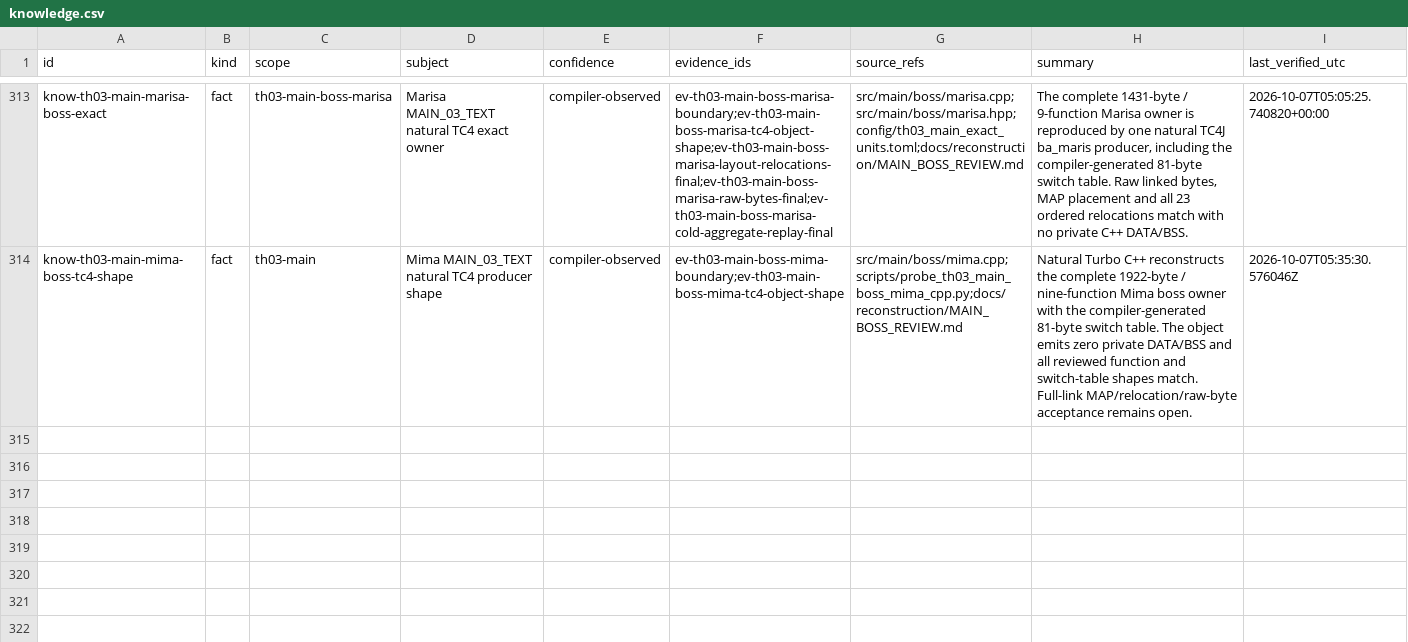
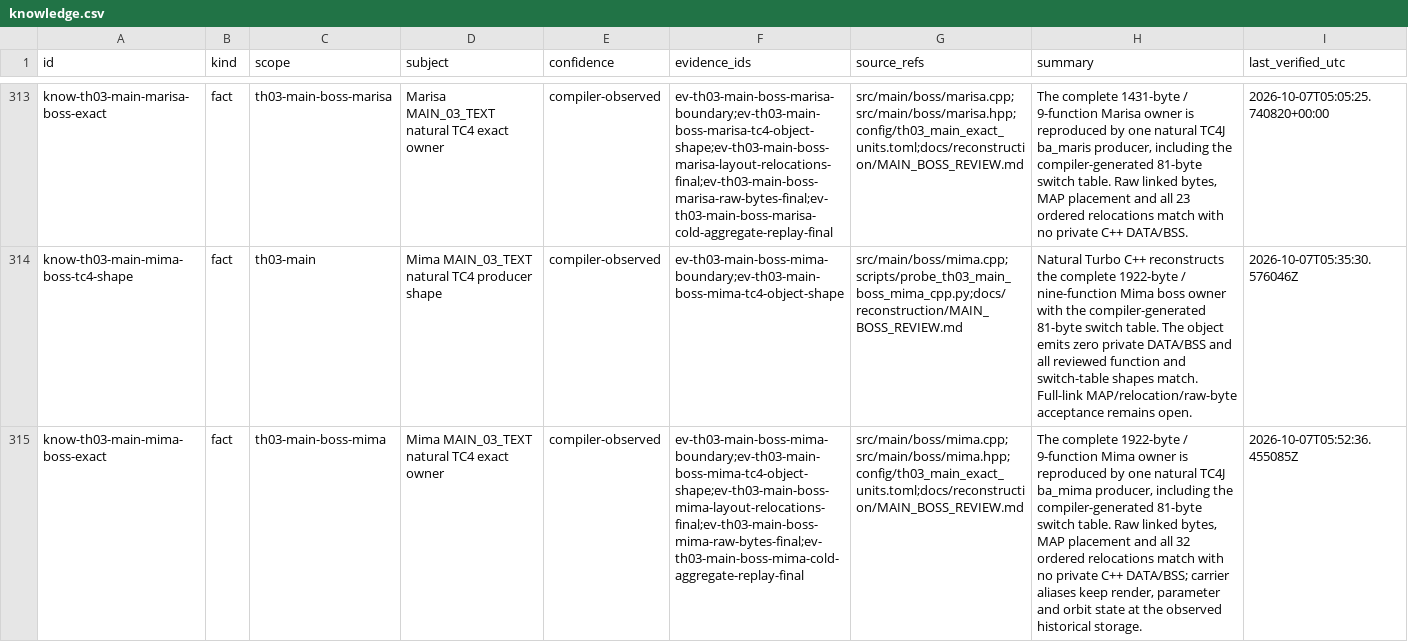
Before and after one commit to N0zoM1z0/th03, a CSV file: config/knowledge.csv, drawn as a sheet; only a part is shown, gaps mark what is left out; the diff names each change by its address in the sheet, - before the commit and + after, or states it on an @@ line.

Commit message:
gpt-web: Promote Mima boss owner to exact

```diff
--- a/config/knowledge.csv
+++ b/config/knowledge.csv
+row 315: know-th03-main-mima-boss-exact | fact | th03-main-boss-mima | Mima MAIN_03_TEXT natural TC4 exact owner | compiler-observed | ev-th03-main-boss-mima-boundary;ev-th03-main-boss-mima-tc4-object-shape;ev-th03-main-boss-mima-layout-relocations-final;ev-th03-main-boss-mima-raw-bytes-final;ev-th03-main-boss-mima-cold-aggregate-replay-final | src/main/boss/mima.cpp;src/main/boss/mima.hpp;config/th03_main_exact_units.toml;docs/reconstruction/MAIN_BOSS_REVIEW.md | The complete 1922-byte / 9-function Mima owner is reproduced by one natural TC4J ba_mima producer, including the compiler-generated 81-byte switch table. Raw linked bytes, MAP placement and all 32 ordered relocations match with no private C++ DATA/BSS; carrier aliases keep render, parameter and orbit state at the observed historical storage. | 2026-10-07T05:52:36.455085Z
```
Also changed, not shown: config/th03_function_boundaries.csv, config/th03_main_authored_functions.csv, 11 other files.
